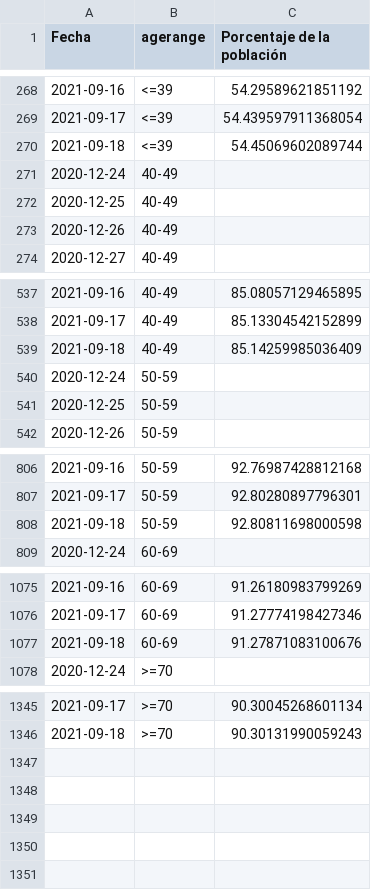
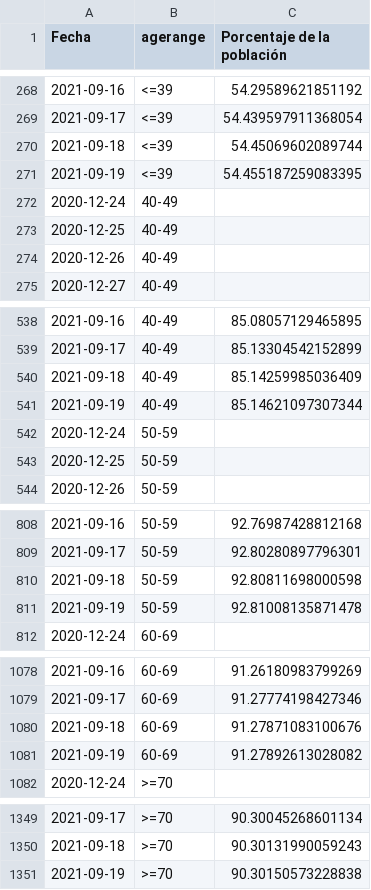
Before and after one commit to DLab/Analitica-Minsal, a CSV file: csv_output/EsquemaCompletoPorcentaje_std.csv, drawn as a sheet; only a part is shown, gaps mark what is left out; the diff names each change by its address in the sheet, - before the commit and + after, or states it on an @@ line.

```diff
--- a/csv_output/EsquemaCompletoPorcentaje_std.csv
+++ b/csv_output/EsquemaCompletoPorcentaje_std.csv
+row 271: 2021-09-19 | <=39 | 54.455187259083395
+row 541: 2021-09-19 | 40-49 | 85.14621097307344
+row 811: 2021-09-19 | 50-59 | 92.81008135871478
+row 1081: 2021-09-19 | 60-69 | 91.27892613028082
+row 1351: 2021-09-19 | >=70 | 90.30150573228838
```
Also changed, not shown: csv_output/EsquemaCompleto_std.csv, csv_output/Susceptibles.csv, 25 other files.
